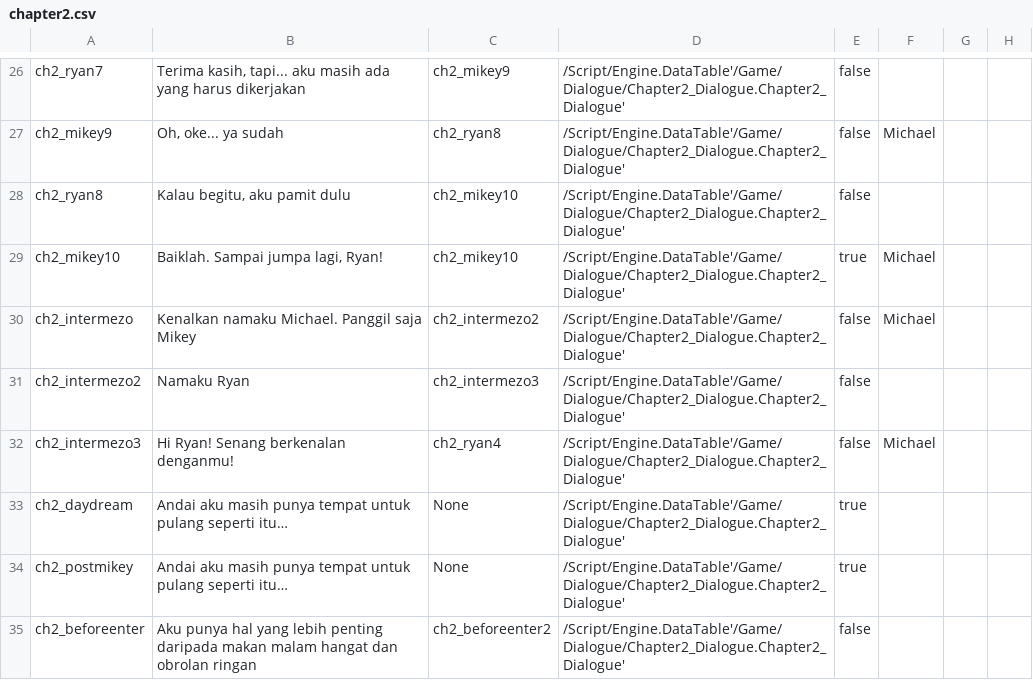
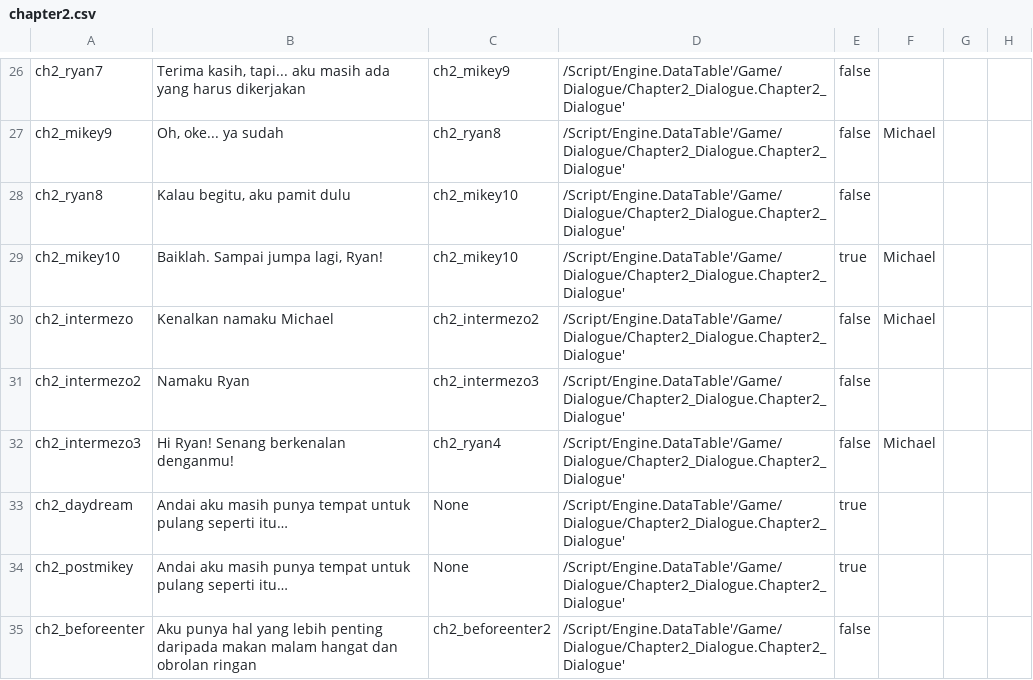
Before and after one commit to hwaye-ch/MyFirstGame_Satria, a CSV file: Content/Dialogue/chapter2.csv, drawn as a sheet; only a part is shown, gaps mark what is left out.

```diff
--- a/Content/Dialogue/chapter2.csv
+++ b/Content/Dialogue/chapter2.csv
@@ -29,3 +29,3 @@ ch2_ryan8,"Kalau begitu, aku pamit dulu",ch2_mikey10,/Script/Engine.DataTable'/G
 ch2_mikey10,"Baiklah. Sampai jumpa lagi, Ryan!",ch2_mikey10,/Script/Engine.DataTable'/Game/Dialogue/Chapter2_Dialogue.Chapter2_Dialogue',true,Michael,,
-ch2_intermezo,Kenalkan namaku Michael. Panggil saja Mikey,ch2_intermezo2,/Script/Engine.DataTable'/Game/Dialogue/Chapter2_Dialogue.Chapter2_Dialogue',false,Michael,,
+ch2_intermezo,Kenalkan namaku Michael,ch2_intermezo2,/Script/Engine.DataTable'/Game/Dialogue/Chapter2_Dialogue.Chapter2_Dialogue',false,Michael,,
 ch2_intermezo2,Namaku Ryan,ch2_intermezo3,/Script/Engine.DataTable'/Game/Dialogue/Chapter2_Dialogue.Chapter2_Dialogue',false,,,
```
Also changed, not shown: Content/Dialogue/chapter3.csv, Content/Dialogue/chapter6.csv, 7 other files.
